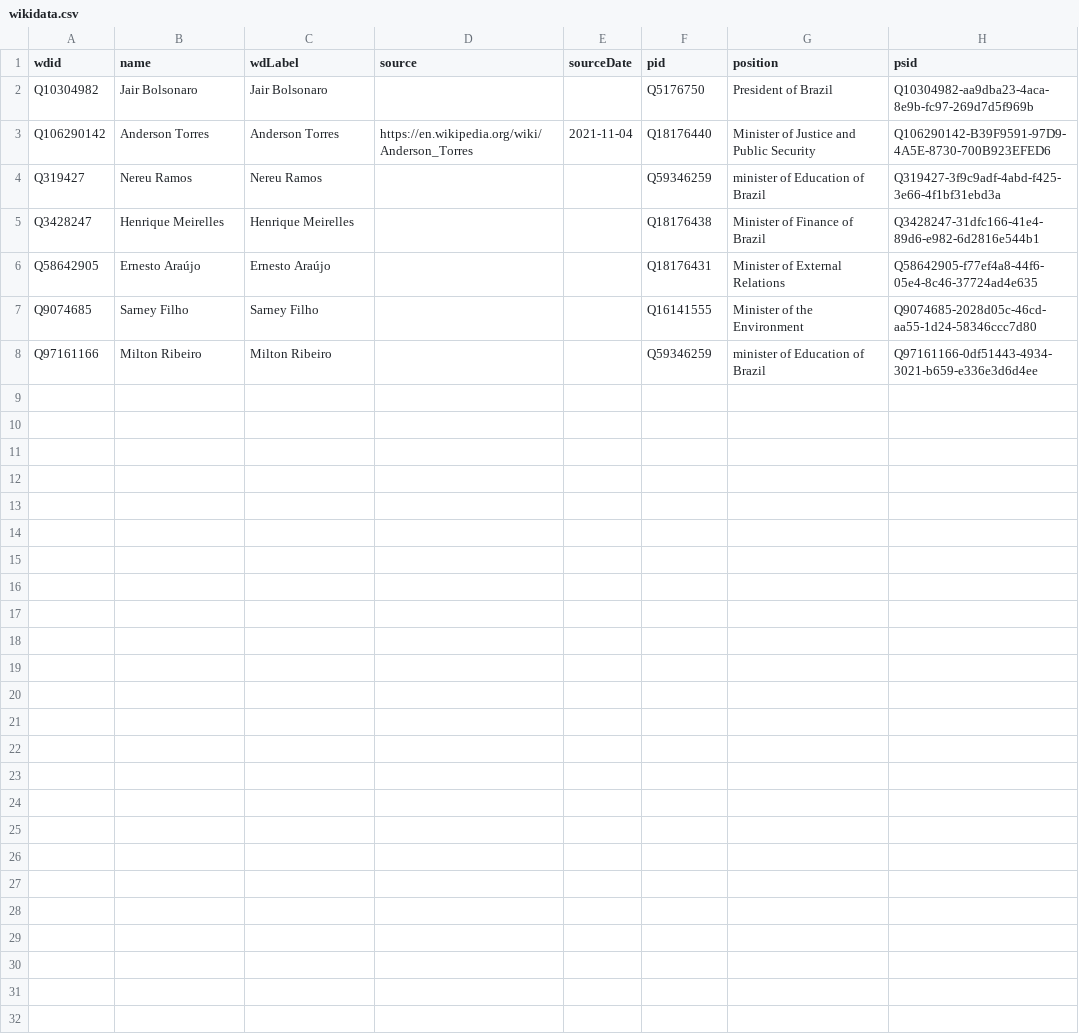
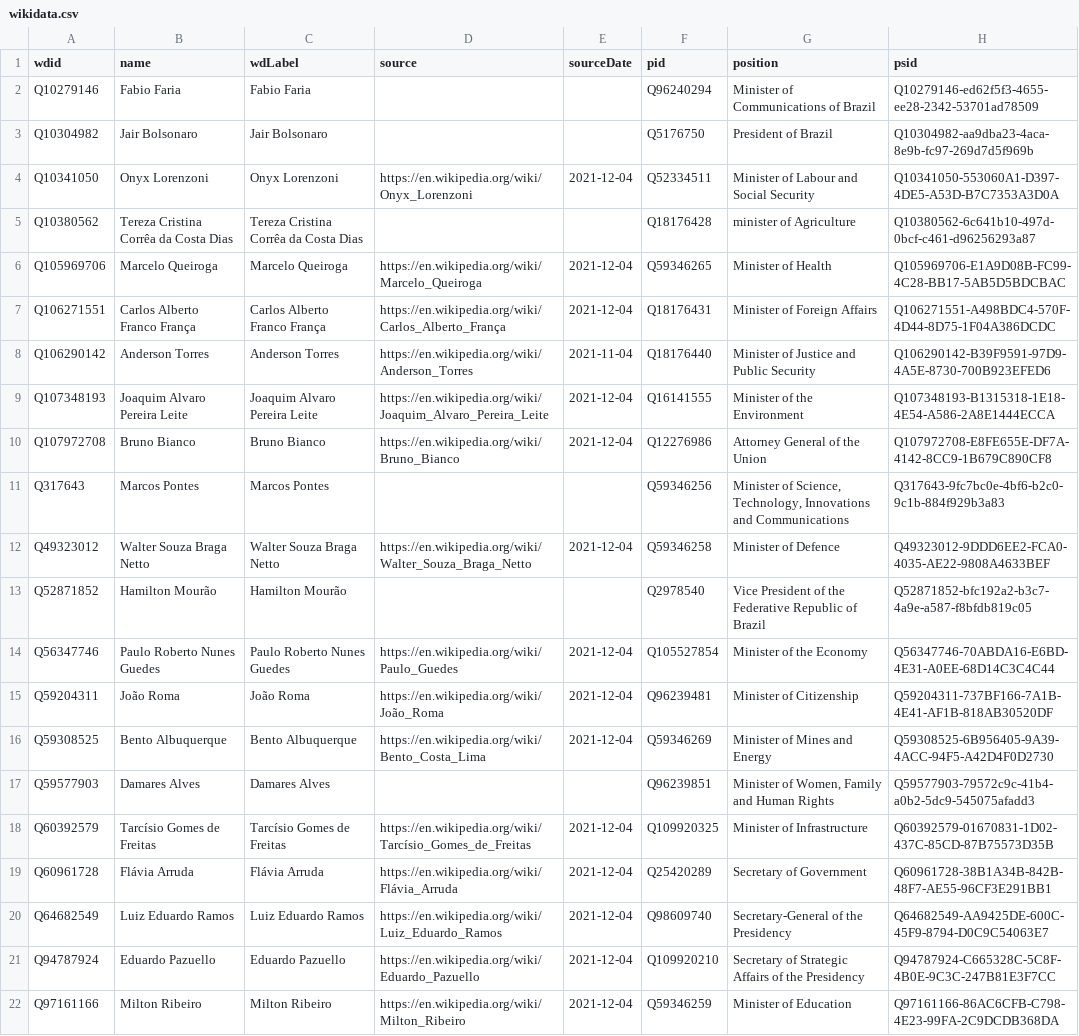
Before and after one commit to every-politician-scrapers/brazil-ministers, a CSV file: data/wikidata.csv, drawn as a sheet.

Commit message:
refresh data after adding P39s

```diff
--- a/data/wikidata.csv
+++ b/data/wikidata.csv
@@ -1,8 +1,22 @@
 wdid,name,wdLabel,source,sourceDate,pid,position,psid
+Q10279146,Fabio Faria,Fabio Faria,,,Q96240294,Minister of Communications of Brazil,Q10279146-ed62f5f3-4655-ee28-2342-53701ad78509
 Q10304982,Jair Bolsonaro,Jair Bolsonaro,,,Q5176750,President of Brazil,Q10304982-aa9dba23-4aca-8e9b-fc97-269d7d5f969b
+Q10341050,Onyx Lorenzoni,Onyx Lorenzoni,https://en.wikipedia.org/wiki/Onyx_Lorenzoni,2021-12-04,Q52334511,Minister of Labour and Social Security,Q10341050-553060A1-D397-4DE5-A53D-B7C7353A3D0A
+Q10380562,Tereza Cristina Corrêa da Costa Dias,Tereza Cristina Corrêa da Costa Dias,,,Q18176428,minister of Agriculture,Q10380562-6c641b10-497d-0bcf-c461-d96256293a87
+Q105969706,Marcelo Queiroga,Marcelo Queiroga,https://en.wikipedia.org/wiki/Marcelo_Queiroga,2021-12-04,Q59346265,Minister of Health,Q105969706-E1A9D08B-FC99-4C28-BB17-5AB5D5BDCBAC
+Q106271551,Carlos Alberto Franco França,Carlos Alberto Franco França,https://en.wikipedia.org/wiki/Carlos_Alberto_França,2021-12-04,Q18176431,Minister of Foreign Affairs,Q106271551-A498BDC4-570F-4D44-8D75-1F04A386DCDC
 Q106290142,Anderson Torres,Anderson Torres,https://en.wikipedia.org/wiki/Anderson_Torres,2021-11-04,Q18176440,Minister of Justice and Public Security,Q106290142-B39F9591-97D9-4A5E-8730-700B923EFED6
-Q319427,Nereu Ramos,Nereu Ramos,,,Q59346259,minister of Education of Brazil,Q319427-3f9c9adf-4abd-f425-3e66-4f1bf31ebd3a
-Q3428247,Henrique Meirelles,Henrique Meirelles,,,Q18176438,Minister of Finance of Brazil,Q3428247-31dfc166-41e4-89d6-e982-6d2816e544b1
-Q58642905,Ernesto Araújo,Ernesto Araújo,,,Q18176431,Minister of External Relations,Q58642905-f77ef4a8-44f6-05e4-8c46-37724ad4e635
-Q9074685,Sarney Filho,Sarney Filho,,,Q16141555,Minister of the Environment,Q9074685-2028d05c-46cd-aa55-1d24-58346ccc7d80
-Q97161166,Milton Ribeiro,Milton Ribeiro,,,Q59346259,minister of Education of Brazil,Q97161166-0df51443-4934-3021-b659-e336e3d6d4ee
+Q107348193,Joaquim Alvaro Pereira Leite,Joaquim Alvaro Pereira Leite,https://en.wikipedia.org/wiki/Joaquim_Alvaro_Pereira_Leite,2021-12-04,Q16141555,Minister of the Environment,Q107348193-B1315318-1E18-4E54-A586-2A8E1444ECCA
+Q107972708,Bruno Bianco,Bruno Bianco,https://en.wikipedia.org/wiki/Bruno_Bianco,2021-12-04,Q12276986,Attorney General of the Union,Q107972708-E8FE655E-DF7A-4142-8CC9-1B679C890CF8
+Q317643,Marcos Pontes,Marcos Pontes,,,Q59346256,"Minister of Science, Technology, Innovations and Communications",Q317643-9fc7bc0e-4bf6-b2c0-9c1b-884f929b3a83
+Q49323012,Walter Souza Braga Netto,Walter Souza Braga Netto,https://en.wikipedia.org/wiki/Walter_Souza_Braga_Netto,2021-12-04,Q59346258,Minister of Defence,Q49323012-9DDD6EE2-FCA0-4035-AE22-9808A4633BEF
+Q52871852,Hamilton Mourão,Hamilton Mourão,,,Q2978540,Vice President of the Federative Republic of Brazil,Q52871852-bfc192a2-b3c7-4a9e-a587-f8bfdb819c05
+Q56347746,Paulo Roberto Nunes Guedes,Paulo Roberto Nunes Guedes,https://en.wikipedia.org/wiki/Paulo_Guedes,2021-12-04,Q105527854,Minister of the Economy,Q56347746-70ABDA16-E6BD-4E31-A0EE-68D14C3C4C44
+Q59204311,João Roma,João Roma,https://en.wikipedia.org/wiki/João_Roma,2021-12-04,Q96239481,Minister of Citizenship,Q59204311-737BF166-7A1B-4E41-AF1B-818AB30520DF
+Q59308525,Bento Albuquerque,Bento Albuquerque,https://en.wikipedia.org/wiki/Bento_Costa_Lima,2021-12-04,Q59346269,Minister of Mines and Energy,Q59308525-6B956405-9A39-4ACC-94F5-A42D4F0D2730
+Q59577903,Damares Alves,Damares Alves,,,Q96239851,"Minister of Women, Family and Human Rights",Q59577903-79572c9c-41b4-a0b2-5dc9-545075afadd3
+Q60392579,Tarcísio Gomes de Freitas,Tarcísio Gomes de Freitas,https://en.wikipedia.org/wiki/Tarcísio_Gomes_de_Freitas,2021-12-04,Q109920325,Minister of Infrastructure,Q60392579-01670831-1D02-437C-85CD-87B75573D35B
+Q60961728,Flávia Arruda,Flávia Arruda,https://en.wikipedia.org/wiki/Flávia_Arruda,2021-12-04,Q25420289,Secretary of Government,Q60961728-38B1A34B-842B-48F7-AE55-96CF3E291BB1
+Q64682549,Luiz Eduardo Ramos,Luiz Eduardo Ramos,https://en.wikipedia.org/wiki/Luiz_Eduardo_Ramos,2021-12-04,Q98609740,Secretary-General of the Presidency,Q64682549-AA9425DE-600C-45F9-8794-D0C9C54063E7
+Q94787924,Eduardo Pazuello,Eduardo Pazuello,https://en.wikipedia.org/wiki/Eduardo_Pazuello,2021-12-04,Q109920210,Secretary of Strategic Affairs of the Presidency,Q94787924-C665328C-5C8F-4B0E-9C3C-247B81E3F7CC
+Q97161166,Milton Ribeiro,Milton Ribeiro,https://en.wikipedia.org/wiki/Milton_Ribeiro,2021-12-04,Q59346259,Minister of Education,Q97161166-86AC6CFB-C798-4E23-99FA-2C9DCDB368DA
```
Also changed, not shown: data/diff.csv.
